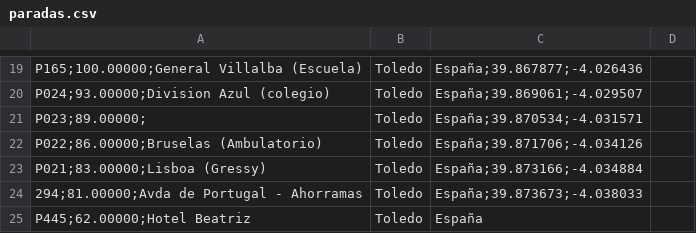
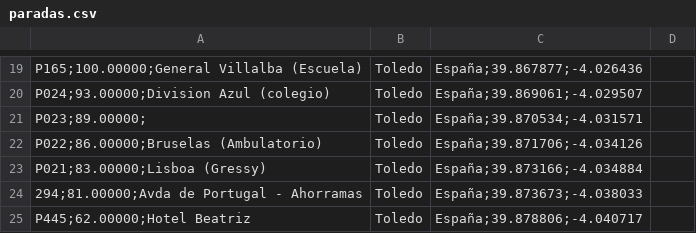
Before and after one commit to craftsmanship-toledo/katangapp-scripts, a CSV file: csv/bus-stops/linea-L81/paradas.csv, drawn as a sheet; only a part is shown, gaps mark what is left out.

Commit message:
FInish L81 bus stops

```diff
--- a/csv/bus-stops/linea-L81/paradas.csv
+++ b/csv/bus-stops/linea-L81/paradas.csv
@@ -24,2 +24,2 @@ P021;83.00000;Lisboa (Gressy), Toledo, España;39.873166;-4.034884
 294;81.00000;Avda de Portugal - Ahorramas, Toledo, España;39.873673;-4.038033
-P445;62.00000;Hotel Beatriz, Toledo, España
+P445;62.00000;Hotel Beatriz, Toledo, España;39.878806;-4.040717
```
